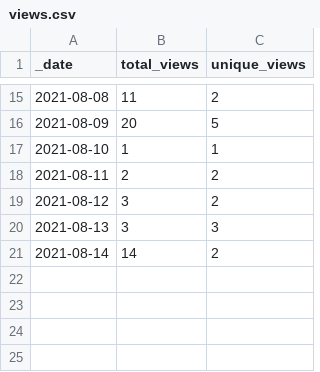
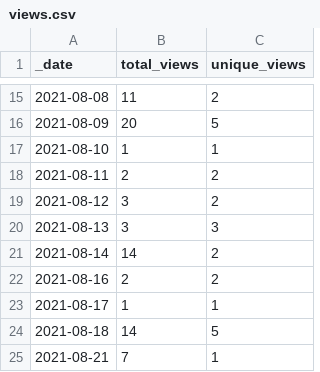
Before and after one commit to cyberdh/Text-Analysis, a CSV file: traffic/views.csv, drawn as a sheet; only a part is shown, gaps mark what is left out.

Commit message:
GitHub traffic

```diff
--- a/traffic/views.csv
+++ b/traffic/views.csv
@@ -21 +21,5 @@ _date,total_views,unique_views
 2021-08-14,14,2
+2021-08-16,2,2
+2021-08-17,1,1
+2021-08-18,14,5
+2021-08-21,7,1
```
Also changed, not shown: traffic/clones.csv, 1 other file.
